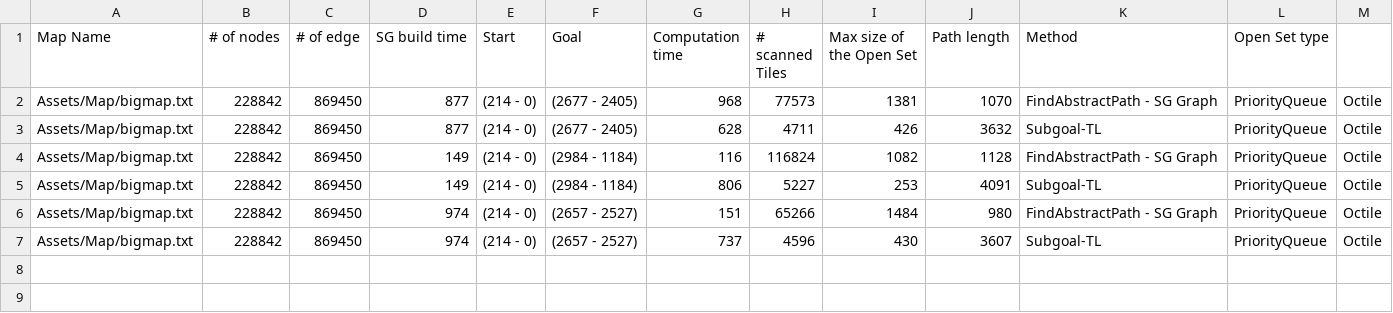
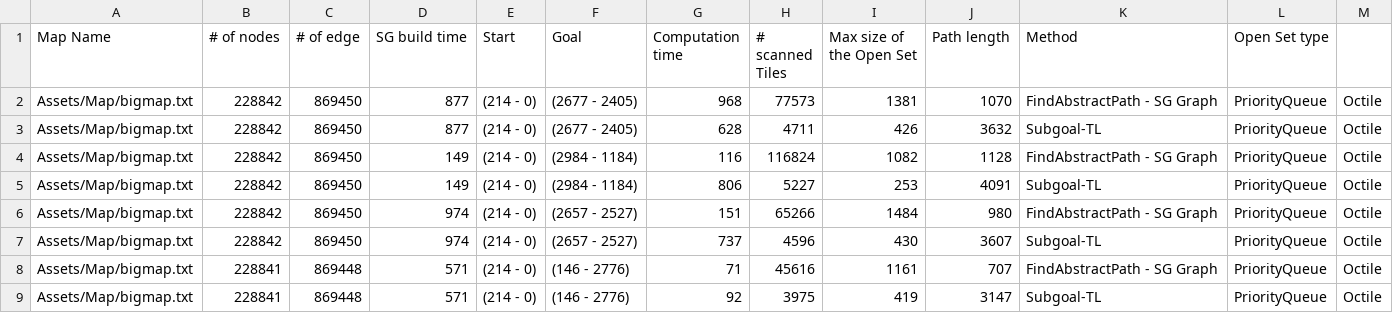
Before and after one commit to FDaCostaB/YoureAStar, a CSV file: Assets/Resources/Log.csv, drawn as a sheet; the diff names each change by its address in the sheet, - before the commit and + after, or states it on an @@ line.

```diff
--- a/Assets/Resources/Log.csv
+++ b/Assets/Resources/Log.csv
+row 8: Assets/Map/bigmap.txt | 228841 | 869448 | 571 | (214 - 0) | (146 - 2776) | 71 | 45616 | 1161 | 707 | FindAbstractPath - SG Graph | PriorityQueue | Octile
+row 9: Assets/Map/bigmap.txt | 228841 | 869448 | 571 | (214 - 0) | (146 - 2776) | 92 | 3975 | 419 | 3147 | Subgoal-TL | PriorityQueue | Octile
```
Also changed, not shown: 7 other files.
